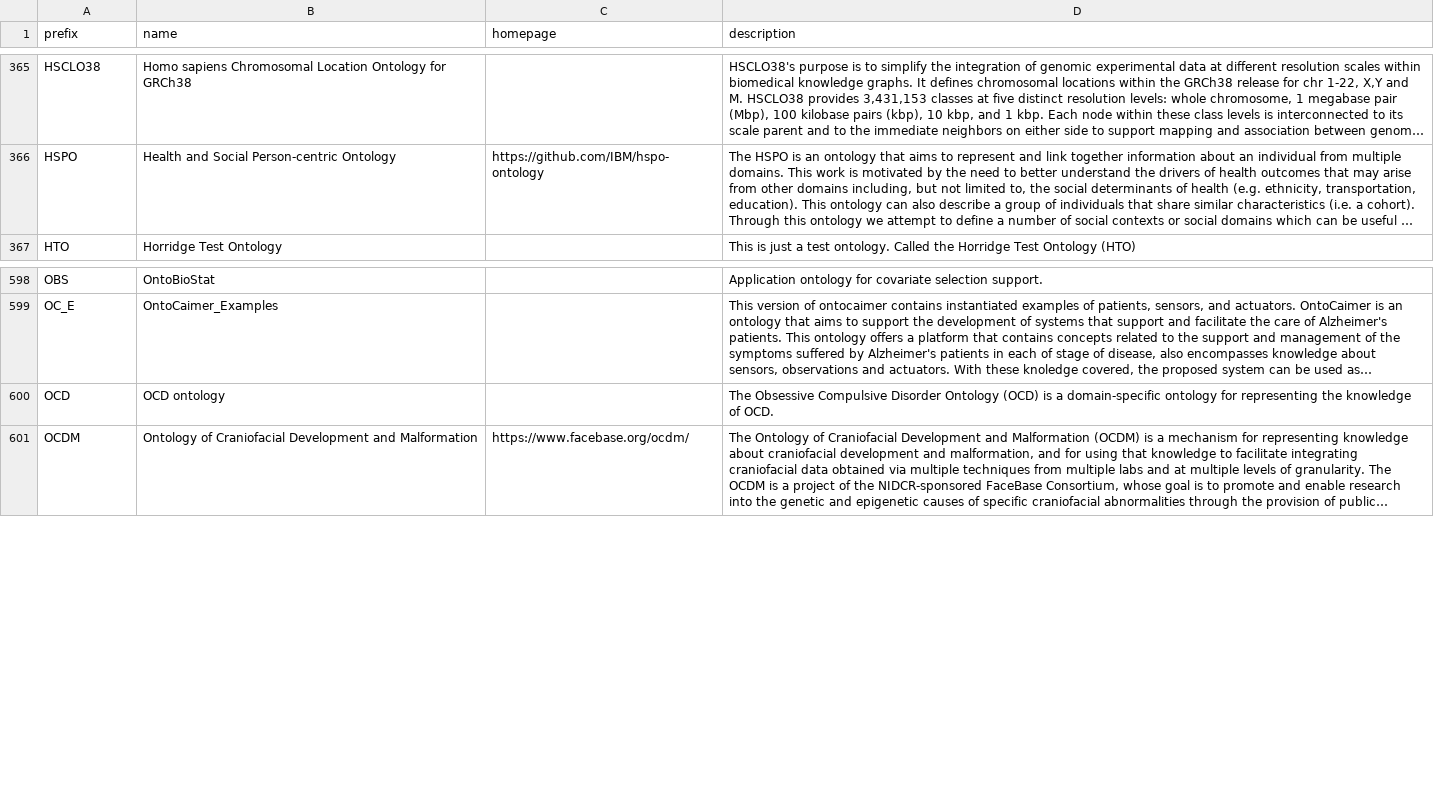
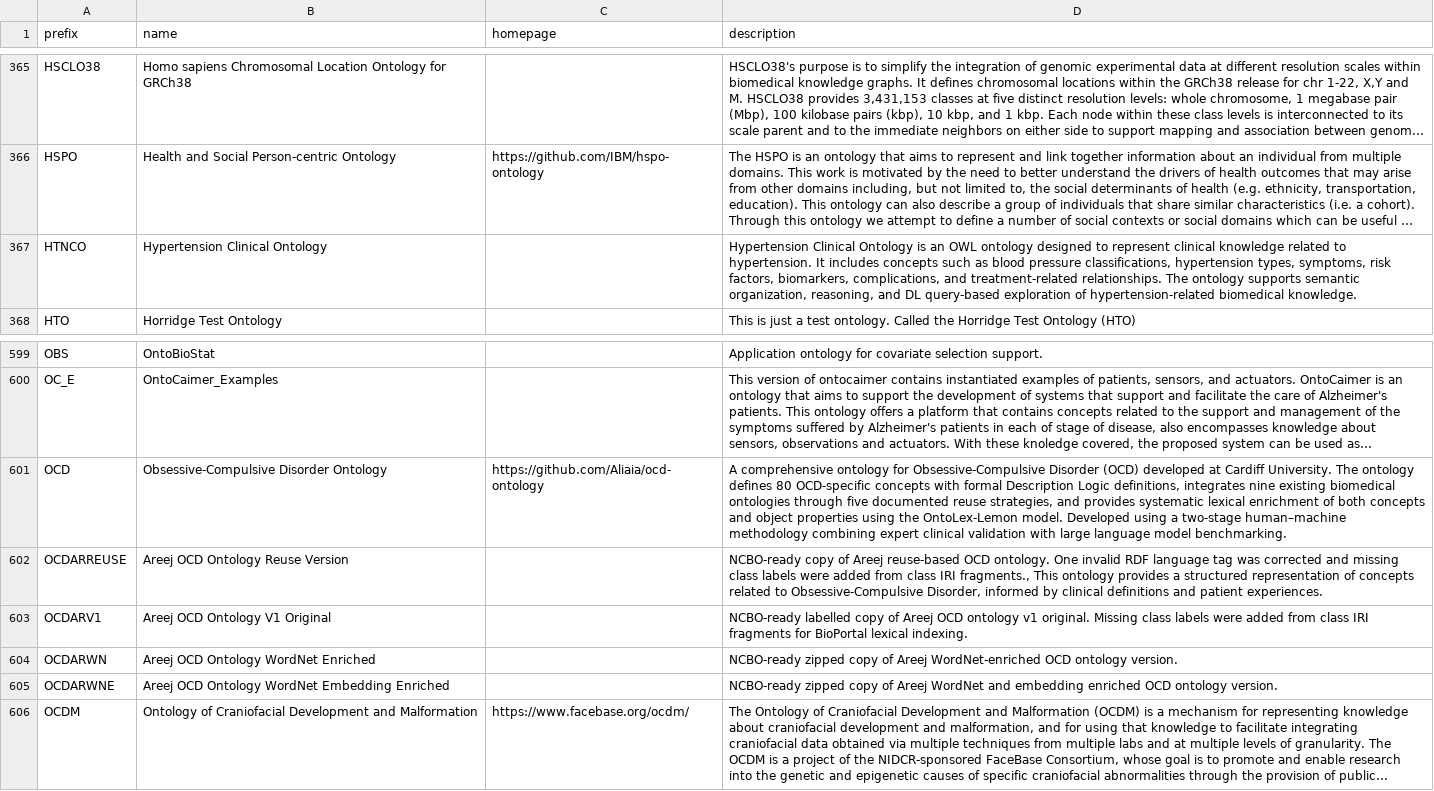
Before and after one commit to biopragmatics/bioregistry, a TSV file: exports/alignment/bioportal.tsv, drawn as a sheet; only a part is shown, gaps mark what is left out; long unchanged cells end in …; addresses are those after the commit; the diff names each change by its address in the sheet, - before the commit and + after, or states it on an @@ line.

Commit message:
Manually run alignment (#2008)

```diff
--- a/exports/alignment/bioportal.tsv
+++ b/exports/alignment/bioportal.tsv
+row 367: HTNCO | Hypertension Clinical Ontology |  | Hypertension Clinical Ontology is an OWL ontology designed to represent clinical knowledge related to hypertension. It includes concepts such as blood pressure classifications, hypertension types, symptoms, risk factors, biomarkers, complications, and treatment-related relationships. The ontology supports semantic organization, reasoning, and DL query-based exploration of hypertension-related biomedical knowledge.
-B601 (name): OCD ontology
+B601 (name): Obsessive-Compulsive Disorder Ontology
-C601 (homepage): (empty)
+C601 (homepage): https://github.com/Aliaia/ocd-ontology
-D601 (description): The Obsessive Compulsive Disorder Ontology (OCD) is a domain-specific ontology for representing the knowledge of OCD.
+D601 (description): A comprehensive ontology for Obsessive-Compulsive Disorder (OCD) developed at Cardiff University. The ontology defines 80 OCD-specific concepts with formal Description Logic definitions, integrates nine existing biomedical ontologies through five documented reuse strategies, and provides systematic lexical enrichment of both concepts and object properties using the OntoLex-Lemon model. Developed using a two-stage human–machine methodology combining expert clinical validation with large language model benchmarking.
+row 602: OCDARREUSE | Areej OCD Ontology Reuse Version |  | NCBO-ready copy of Areej reuse-based OCD ontology. One invalid RDF language tag was corrected and missing class labels were added from class IRI fragments., This ontology provides a structured representation of concepts related to Obsessive-Compulsive Disorder, informed by clinical definitions and patient experiences.
+row 603: OCDARV1 | Areej OCD Ontology V1 Original |  | NCBO-ready labelled copy of Areej OCD ontology v1 original. Missing class labels were added from class IRI fragments for BioPortal lexical indexing.
+row 604: OCDARWN | Areej OCD Ontology WordNet Enriched |  | NCBO-ready zipped copy of Areej WordNet-enriched OCD ontology version.
+row 605: OCDARWNE | Areej OCD Ontology WordNet Embedding Enriched |  | NCBO-ready zipped copy of Areej WordNet and embedding enriched OCD ontology version.
```
Also changed, not shown: exports/alignment/aberowl.tsv, exports/alignment/cellosaurus.tsv, 49 other files.
